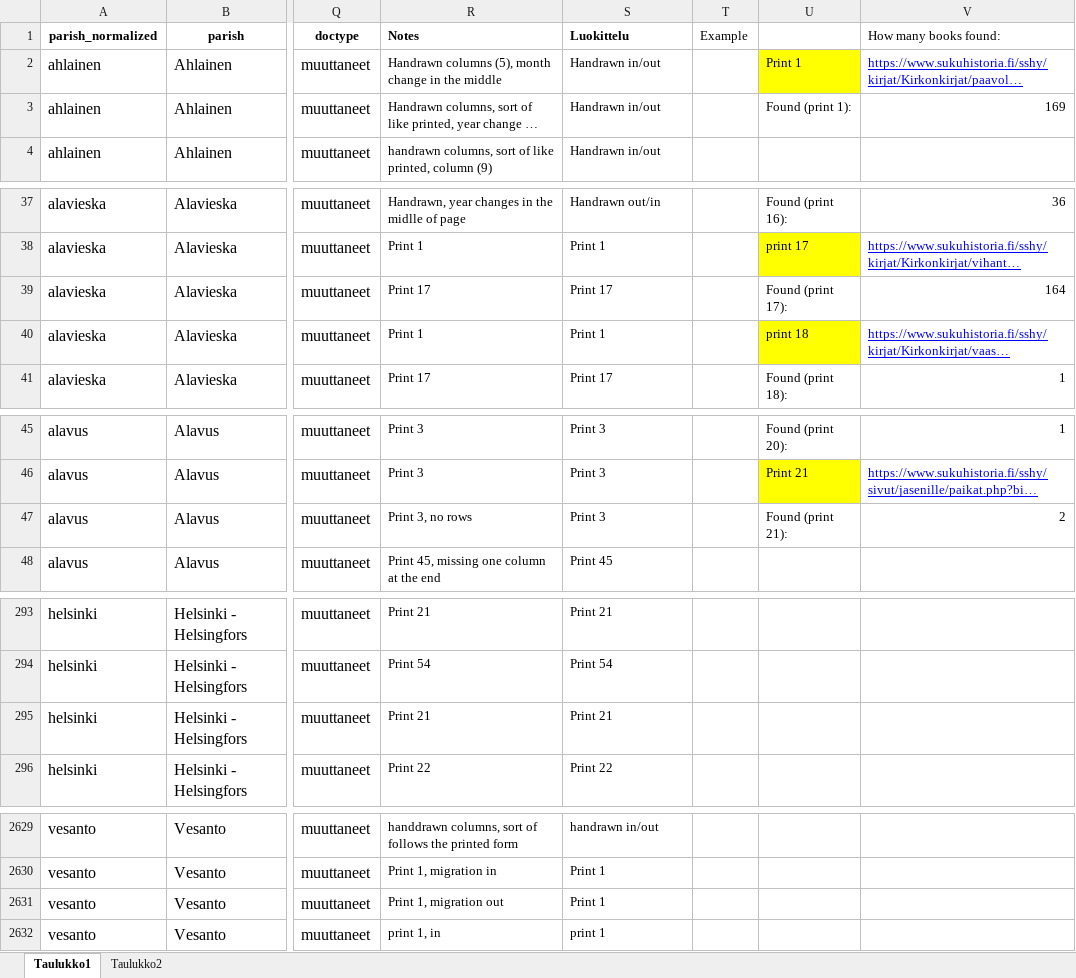
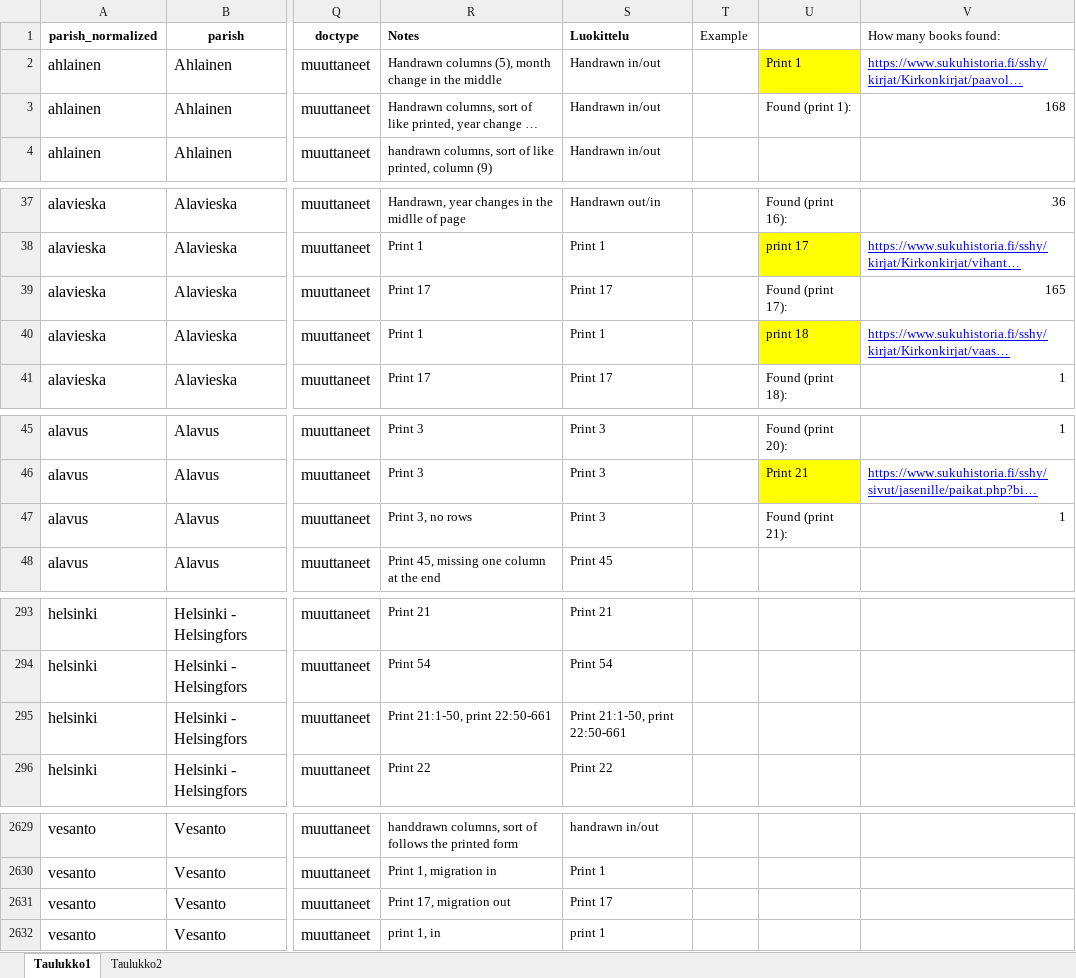
Before and after one commit to TurkuNLP/htr-table-pipeline, an Excel workbook: annotation-tools/sampling/Moving_record_parishes_with_formats_v2.xlsx, sheet Taulukko1, drawn as a sheet; only a part is shown, gaps mark what is left out; long unchanged cells end in …; values as stored, in another font and other column widths than the file's, no borders; charts and pictures not drawn; the diff names each change by its address in the sheet, - before the commit and + after, or states it on an @@ line.

Commit message:
Update helsinki annotations on excel
Also done in gsheets

```diff
--- a/annotation-tools/sampling/Moving_record_parishes_with_formats_v2.xlsx (sheet Taulukko1)
+++ b/annotation-tools/sampling/Moving_record_parishes_with_formats_v2.xlsx (sheet Taulukko1)
-V3 (How many books found:): 169
+V3 (How many books found:): 168
-V39 (How many books found:): 164
+V39 (How many books found:): 165
-V47 (How many books found:): 2
+V47 (How many books found:): 1
-R295 (Notes): Print 21
+R295 (Notes): Print 21:1-50, print 22:50-661
-S295 (Luokittelu): Print 21
+S295 (Luokittelu): Print 21:1-50, print 22:50-661
-R2631 (Notes): Print 1, migration out
+R2631 (Notes): Print 17, migration out
-S2631 (Luokittelu): Print 1
+S2631 (Luokittelu): Print 17
```
